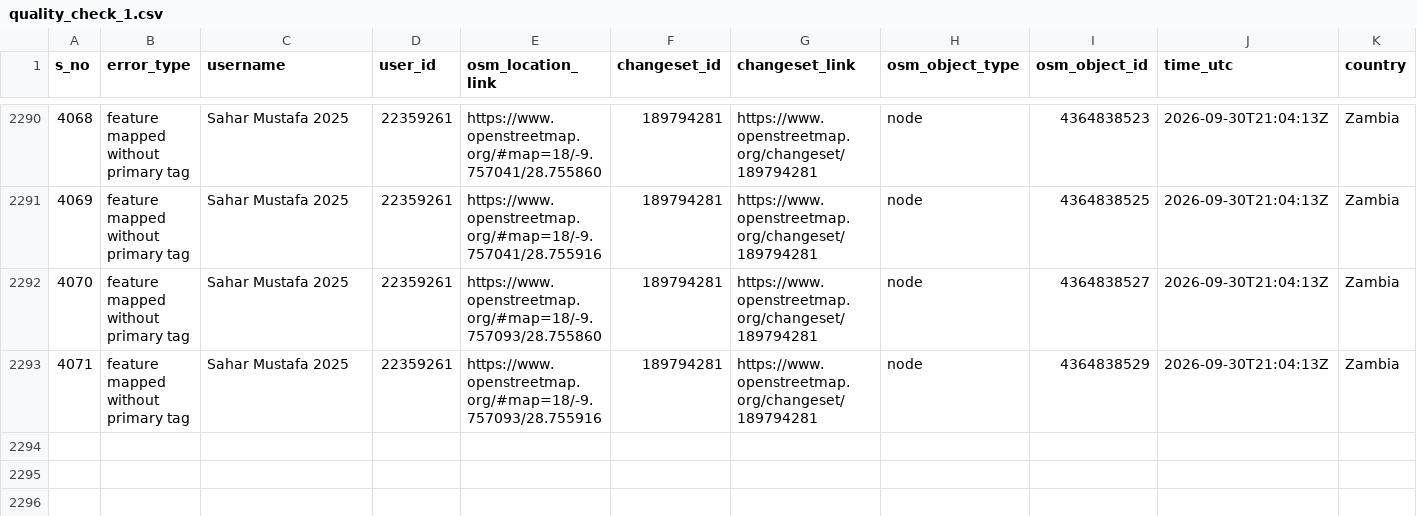
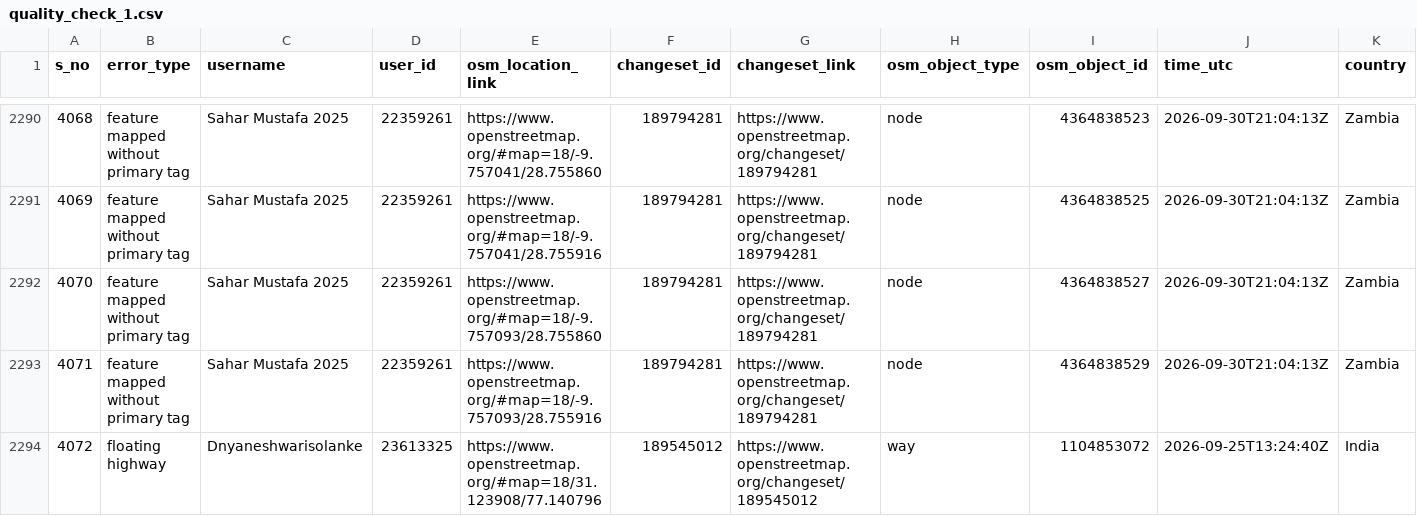
Before and after one commit to KingVik-Planet/OSM_Quality_Check, a CSV file: data/quality_check_1.csv, drawn as a sheet; only a part is shown, gaps mark what is left out; rows hold the shown columns only; the diff names each change by its address in the sheet, - before the commit and + after, or states it on an @@ line.

```diff
--- a/data/quality_check_1.csv
+++ b/data/quality_check_1.csv
+row 2294: 4072 | floating highway | Dnyaneshwarisolanke | 23613325 | https://www.openstreetmap.org/#map=18/31.123908/77.140796 | 189545012 | https://www.openstreetmap.org/changeset/189545012 | way | 1104853072 | 2026-09-25T13:24:40Z | India
```
Also changed, not shown: 2 other files.
